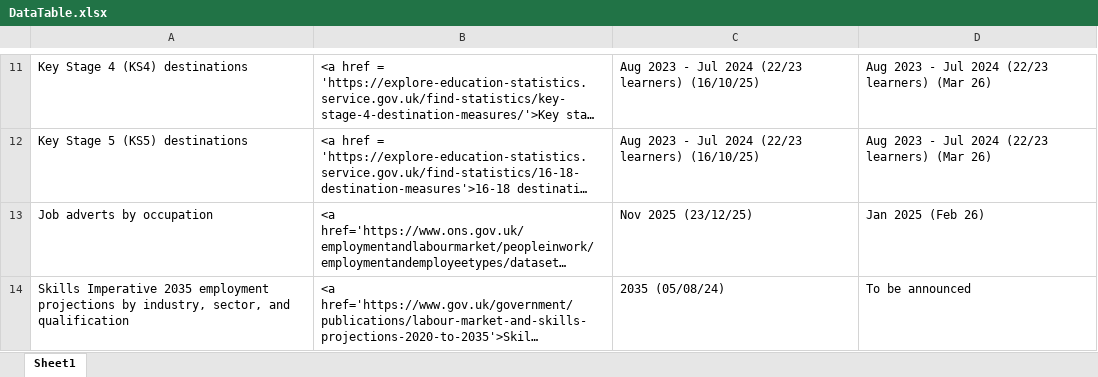
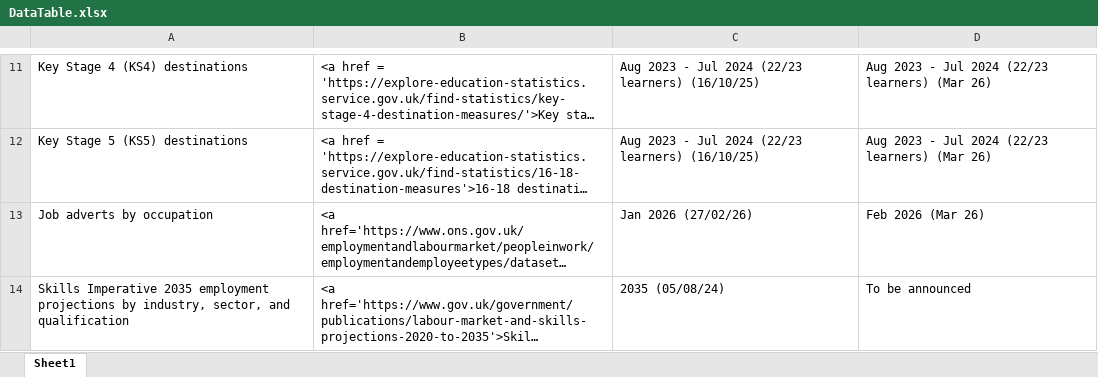
Before and after one commit to dfe-analytical-services/lsip_dashboard, an Excel workbook: Data/3-1_DataTable/DataTable.xlsx, sheet Sheet1, drawn as a sheet; only a part is shown, gaps mark what is left out; long unchanged cells end in …; values as stored, in another font and other column widths than the file's, no borders; the diff names each change by its address in the sheet, - before the commit and + after, or states it on an @@ line.

```diff
--- a/Data/3-1_DataTable/DataTable.xlsx (sheet Sheet1)
+++ b/Data/3-1_DataTable/DataTable.xlsx (sheet Sheet1)
-C13: Nov 2025 (23/12/25)
+C13: Jan 2026 (27/02/26)
-D13: Jan 2025 (Feb 26)
+D13: Feb 2026 (Mar 26)
```
Also changed, not shown: Data/3-2_dataText/dataText.xlsx, 14 other files.
